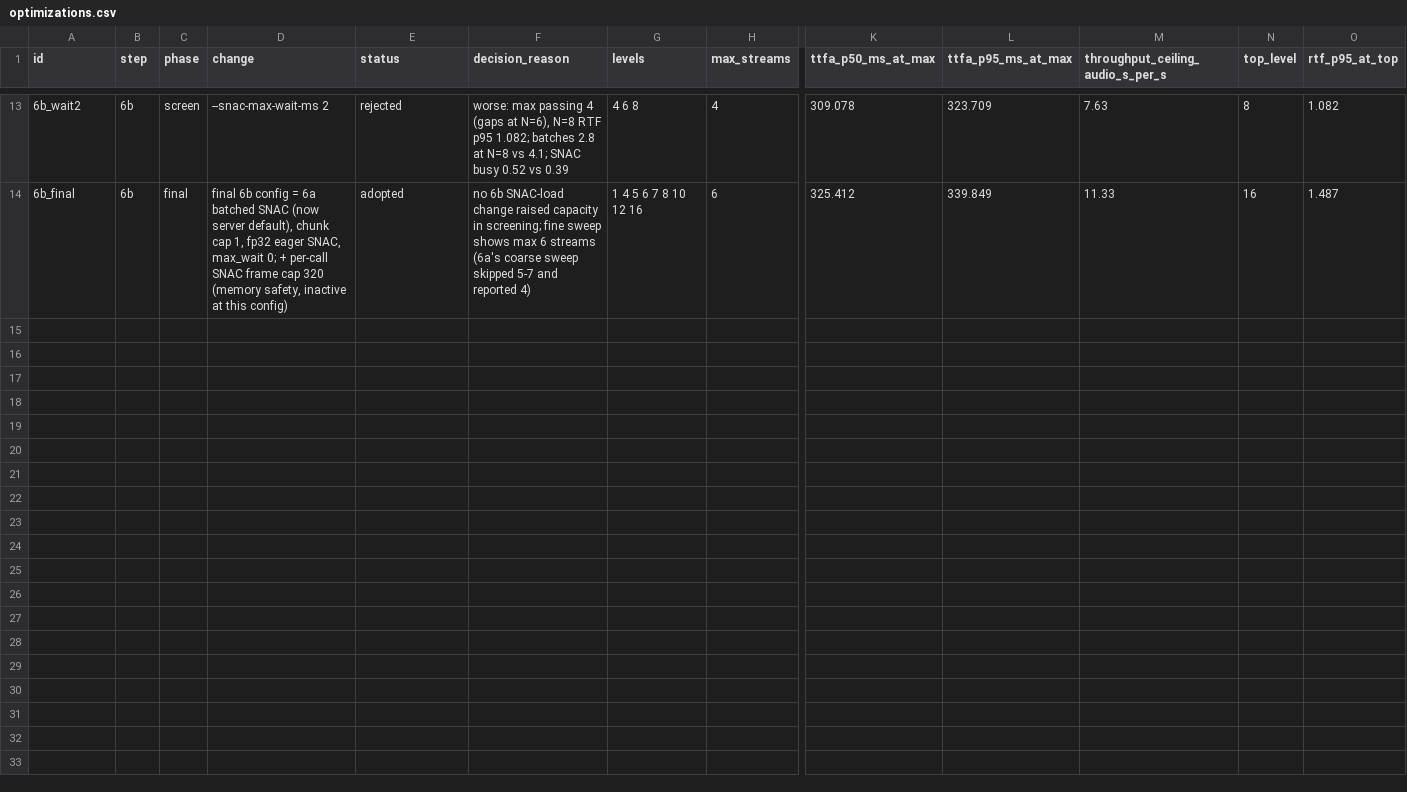
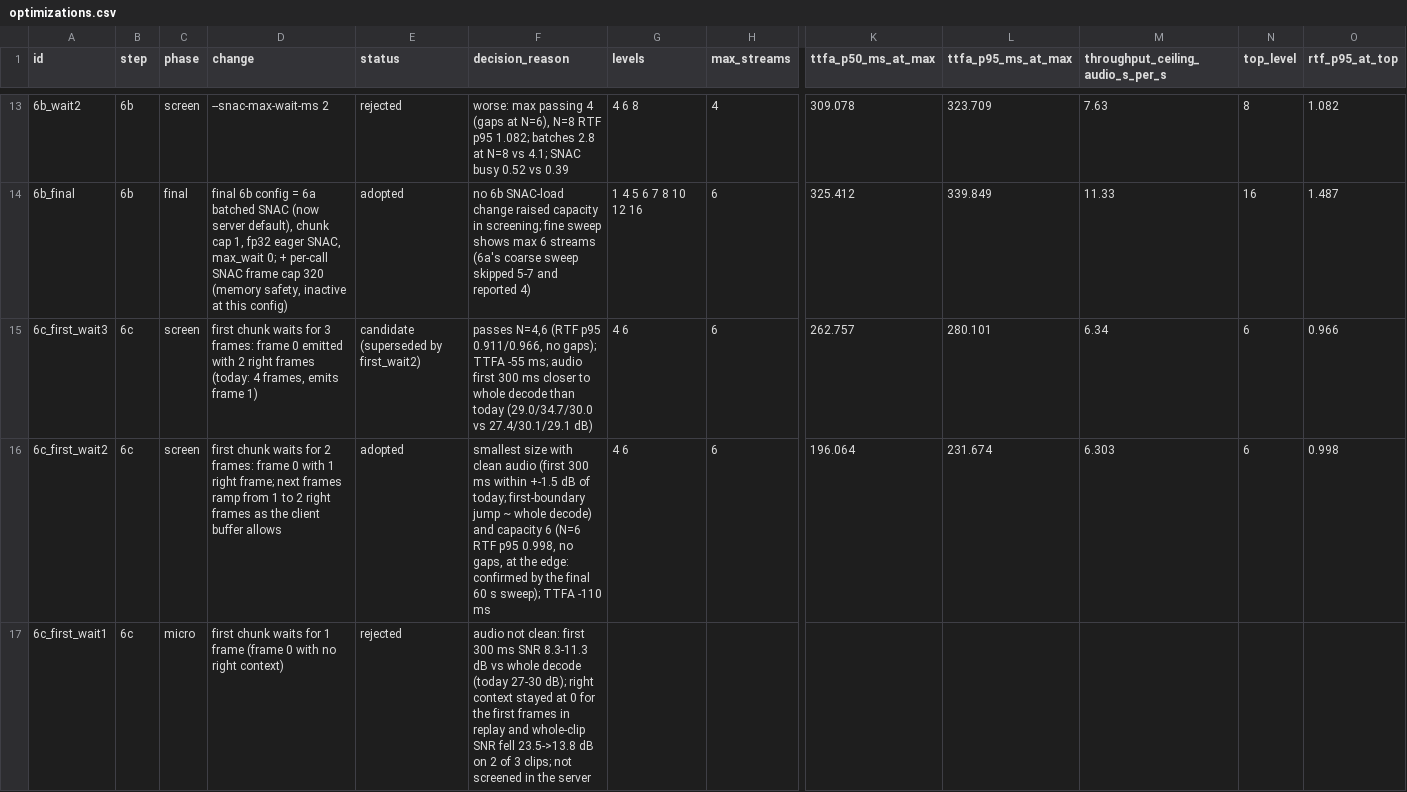
Before and after one commit to Keerthanareddy17/speech-serving, a CSV file: results/optimizations.csv, drawn as a sheet; only a part is shown, gaps mark what is left out; rows hold the shown columns only; the diff covers the shown part only; the diff names each change by its address in the sheet, - before the commit and + after, or states it on an @@ line.

```diff
--- a/results/optimizations.csv
+++ b/results/optimizations.csv
+row 15: 6c_first_wait3 | 6c | screen | first chunk waits for 3 frames: frame 0 emitted with 2 right frames (today: 4 frames, emits frame 1) | candidate (superseded by first_wait2) | passes N=4,6 (RTF p95 0.911/0.966, no gaps); TTFA -55 ms; audio first 300 ms closer to whole decode than today (29.0/34.7/30.0 vs 27.4/30.1/29.1 dB) | 4 6 | 6 | 262.757 | 280.101 | 6.34 | 6 | 0.966
+row 16: 6c_first_wait2 | 6c | screen | first chunk waits for 2 frames: frame 0 with 1 right frame; next frames ramp from 1 to 2 right frames as the client buffer allows | adopted | smallest size with clean audio (first 300 ms within +-1.5 dB of today; first-boundary jump ~ whole decode) and capacity 6 (N=6 RTF p95 0.998, no gaps, at the edge: confirmed by the final 60 s sweep); TTFA -110 ms | 4 6 | 6 | 196.064 | 231.674 | 6.303 | 6 | 0.998
+row 17: 6c_first_wait1 | 6c | micro | first chunk waits for 1 frame (frame 0 with no right context) | rejected | audio not clean: first 300 ms SNR 8.3-11.3 dB vs whole decode (today 27-30 dB); right context stayed at 0 for the first frames in replay and whole-clip SNR fell 23.5->13.8 dB on 2 of 3 clips; not screened in the server
```
Also changed, not shown: 3 added rows elsewhere in this file, 43 other files.
